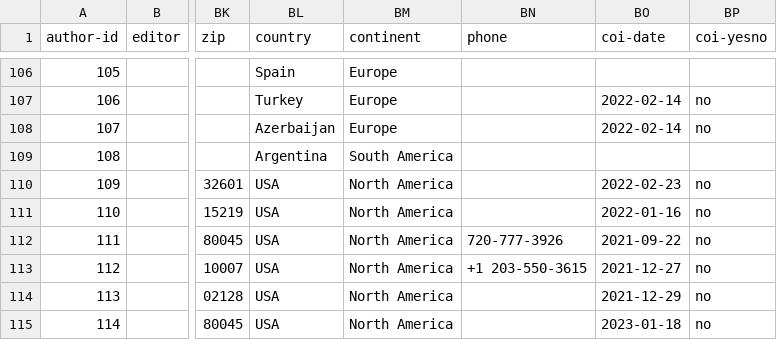
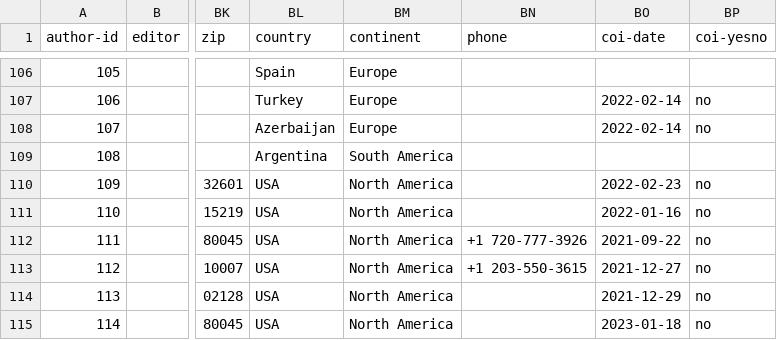
Before and after one commit to kylerove/pediatricurologybook, a CSV file: _data/contributors.csv, drawn as a sheet; only a part is shown, gaps mark what is left out; the diff covers the shown part only; the diff names each change by its address in the sheet, - before the commit and + after, or states it on an @@ line.

```diff
--- a/_data/contributors.csv
+++ b/_data/contributors.csv
-BN112 (phone): 720-777-3926
+BN112 (phone): +1 720-777-3926
```
Also changed, not shown: 2 added rows and 21 edited cells elsewhere in this file, 2 other files.
